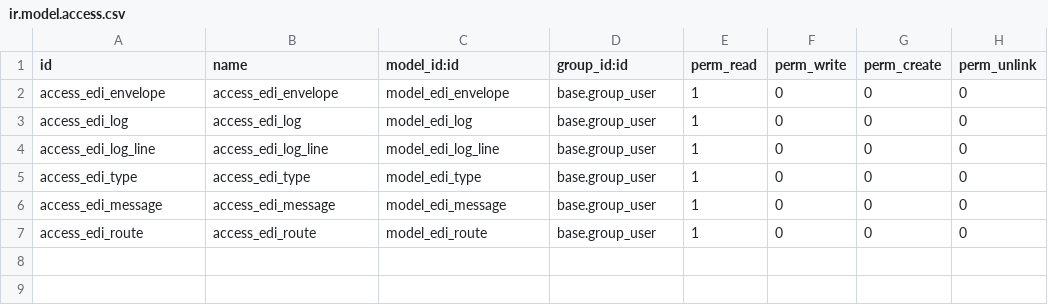
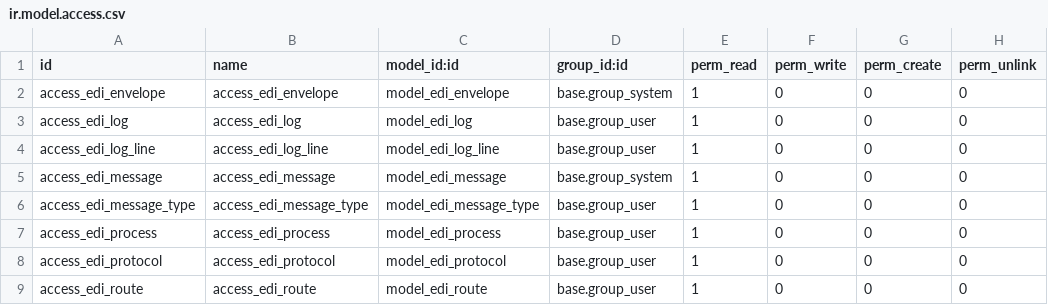
Before and after one commit to vertelab/odoo-edi, a CSV file: edi_base/security/ir.model.access.csv, drawn as a sheet.

Commit message:
Edi base structure (#115)
* edi base arch

* edi base arch

* git cache cleared

* edi_base: changed some field names and moved some code around.

* edi_base: fixed a couple of bugs with the views

* edi_base: updated views and menus

* edi_base: added form view for edi.message

Co-authored-by: Daniel Eriksson <daniel.eriksson@vertel.se>

```diff
--- a/edi_base/security/ir.model.access.csv
+++ b/edi_base/security/ir.model.access.csv
@@ -1,7 +1,9 @@
 id,name,model_id:id,group_id:id,perm_read,perm_write,perm_create,perm_unlink
-access_edi_envelope,access_edi_envelope,model_edi_envelope,base.group_user,1,0,0,0
+access_edi_envelope,access_edi_envelope,model_edi_envelope,base.group_system,1,0,0,0
 access_edi_log,access_edi_log,model_edi_log,base.group_user,1,0,0,0
 access_edi_log_line,access_edi_log_line,model_edi_log_line,base.group_user,1,0,0,0
-access_edi_type,access_edi_type,model_edi_type,base.group_user,1,0,0,0
-access_edi_message,access_edi_message,model_edi_message,base.group_user,1,0,0,0
+access_edi_message,access_edi_message,model_edi_message,base.group_system,1,0,0,0
+access_edi_message_type,access_edi_message_type,model_edi_message_type,base.group_user,1,0,0,0
+access_edi_process,access_edi_process,model_edi_process,base.group_user,1,0,0,0
+access_edi_protocol,access_edi_protocol,model_edi_protocol,base.group_user,1,0,0,0
 access_edi_route,access_edi_route,model_edi_route,base.group_user,1,0,0,0
```
Also changed, not shown: 12 other files.
